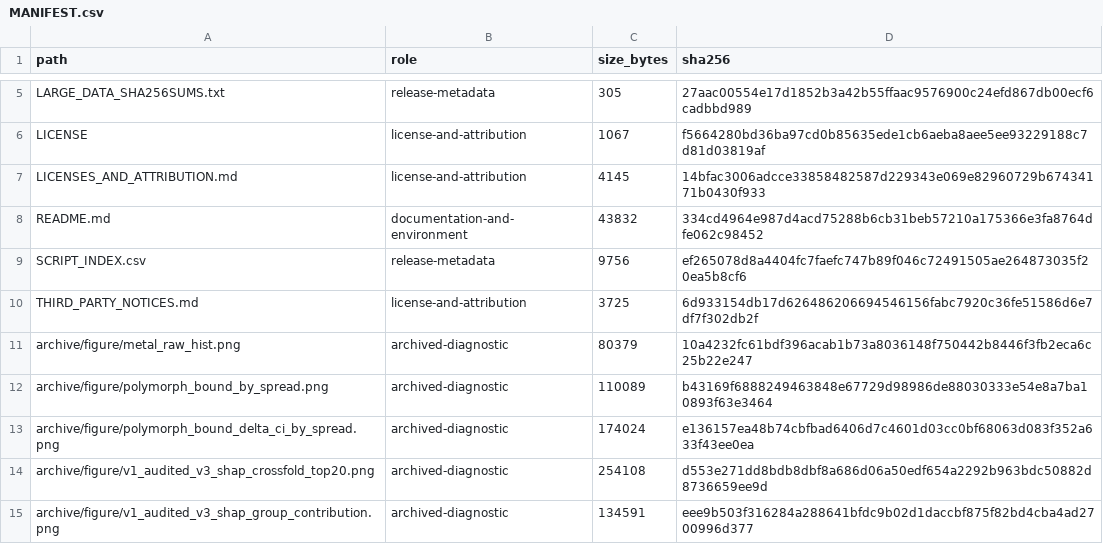
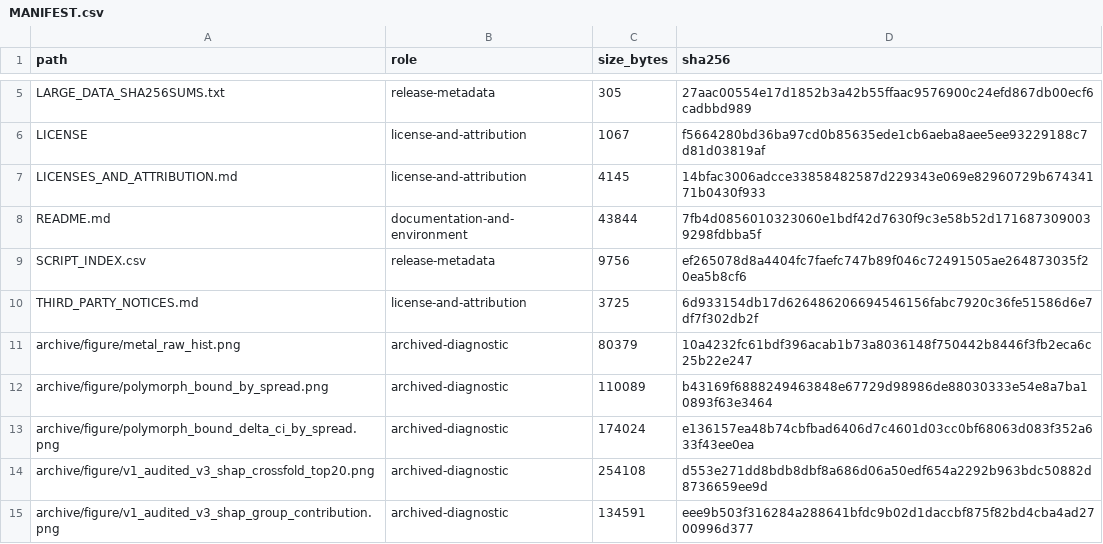
Before and after one commit to samuel-cmd79/matbench-mp-gap-representation-audit, a CSV file: MANIFEST.csv, drawn as a sheet; only a part is shown, gaps mark what is left out.

```diff
--- a/MANIFEST.csv
+++ b/MANIFEST.csv
@@ -7,3 +7,3 @@ LICENSE,license-and-attribution,1067,f5664280bd36ba97cd0b85635ede1cb6aeba8aee5ee
 LICENSES_AND_ATTRIBUTION.md,license-and-attribution,4145,14bfac3006adcce33858482587d229343e069e82960729b67434171b0430f933
-README.md,documentation-and-environment,43832,334cd4964e987d4acd75288b6cb31beb57210a175366e3fa8764dfe062c98452
+README.md,documentation-and-environment,43844,7fb4d0856010323060e1bdf42d7630f9c3e58b52d1716873090039298fdbba5f
 SCRIPT_INDEX.csv,release-metadata,9756,ef265078d8a4404fc7faefc747b89f046c72491505ae264873035f20ea5b8cf6
```
Also changed, not shown: 2 other files.
